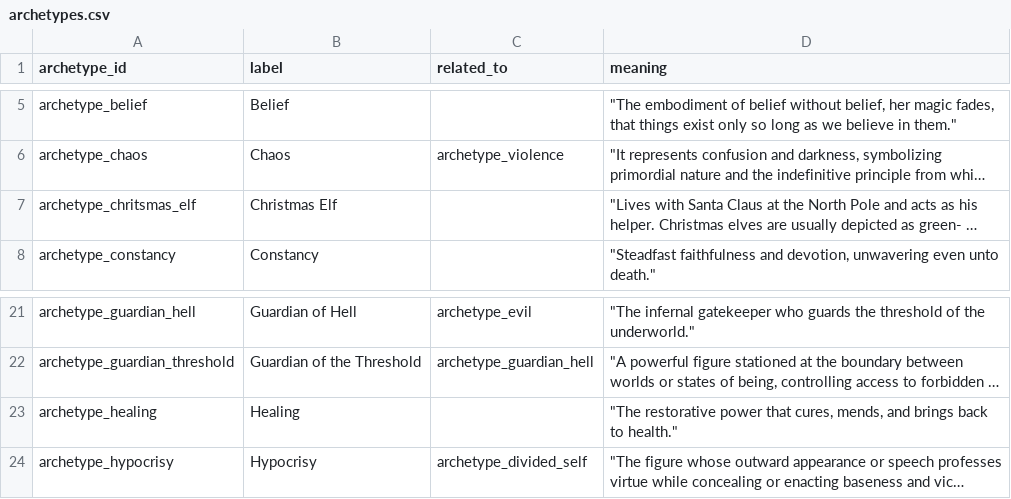
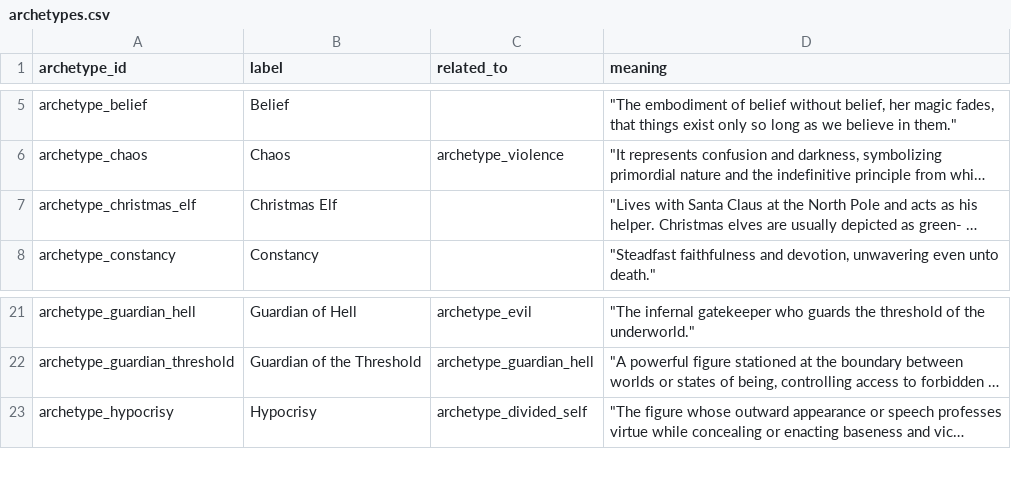
Before and after one commit to hexWitches/beast, a CSV file: graph/data/archetypes.csv, drawn as a sheet; only a part is shown, gaps mark what is left out; long unchanged cells end in …; the diff names each change by its address in the sheet, - before the commit and + after, or states it on an @@ line.

```diff
--- a/graph/data/archetypes.csv
+++ b/graph/data/archetypes.csv
-A7 (archetype_id): archetype_chritsmas_elf
+A7 (archetype_id): archetype_christmas_elf
-row 23: archetype_healing | Healing |  | "The restorative power that cures, mends, and brings back to health."
```
Also changed, not shown: graph/data/abilities.csv, graph/data/anatomical_parts.csv, 9 other files.
